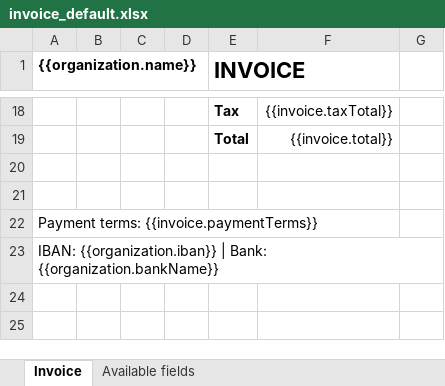
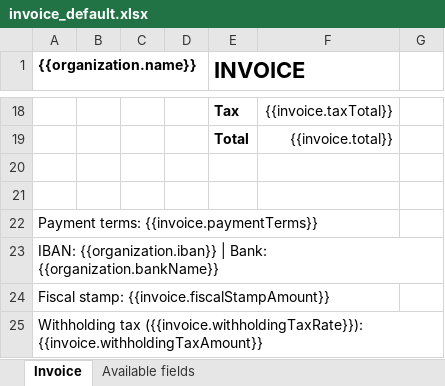
Before and after one commit to MaMissaoui/FaturaCloud, an Excel workbook: db/templates/invoice_default.xlsx, sheet Invoice, drawn as a sheet; only a part is shown, gaps mark what is left out; values as stored, in another font and other column widths than the file's, no borders; the diff names each change by its address in the sheet, - before the commit and + after, or states it on an @@ line.

```diff
--- a/db/templates/invoice_default.xlsx (sheet Invoice)
+++ b/db/templates/invoice_default.xlsx (sheet Invoice)
+row 24: Fiscal stamp: {{invoice.fiscalStampAmount}}
+row 25: Withholding tax ({{invoice.withholdingTaxRate}}): {{invoice.withholdingTaxAmount}}
```
Also changed, not shown: 2 other files.
